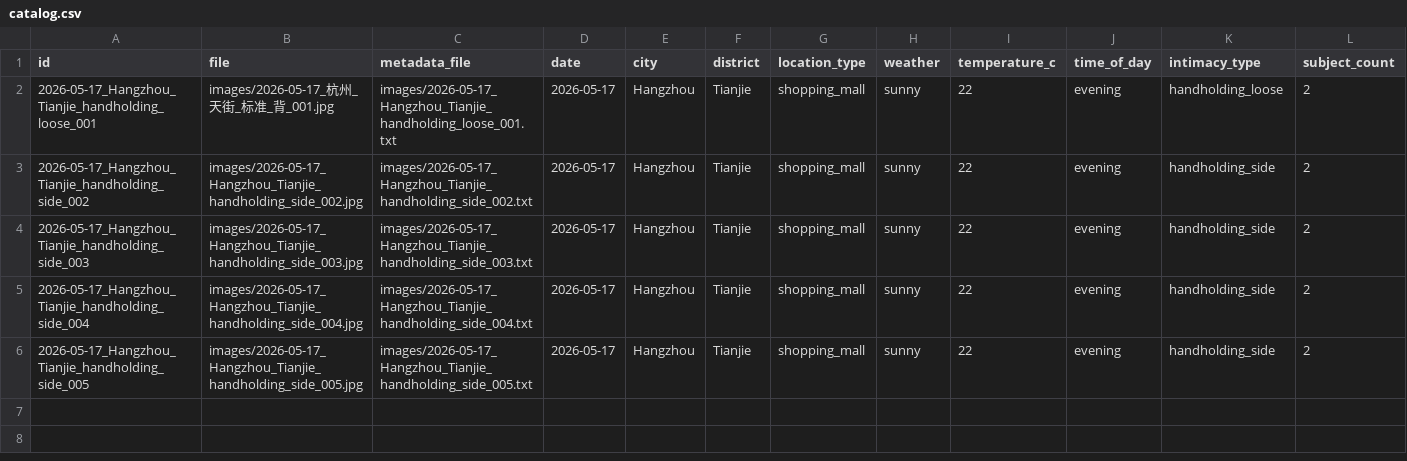
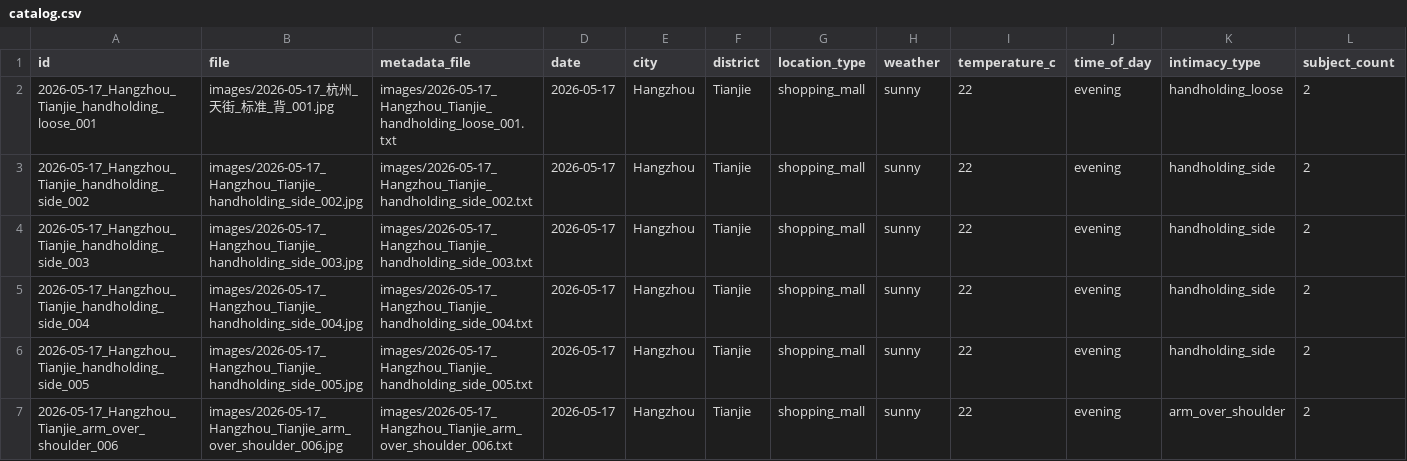
Before and after one commit to shengtai2026/HandsInPublic, a CSV file: catalog.csv, drawn as a sheet; only a part is shown; rows hold the shown columns only; the diff names each change by its address in the sheet, - before the commit and + after, or states it on an @@ line.

Commit message:
Add 006: arm over shoulder near Li-Ning store, update dataset.json to 6 records

```diff
--- a/catalog.csv
+++ b/catalog.csv
+row 7: 2026-05-17_Hangzhou_Tianjie_arm_over_shoulder_006 | images/2026-05-17_Hangzhou_Tianjie_arm_over_shoulder_006.jpg | images/2026-05-17_Hangzhou_Tianjie_arm_over_shoulder_006.txt | 2026-05-17 | Hangzhou | Tianjie | shopping_mall | sunny | 22 | evening | arm_over_shoulder | 2
```
Also changed, not shown: 3 other files.
